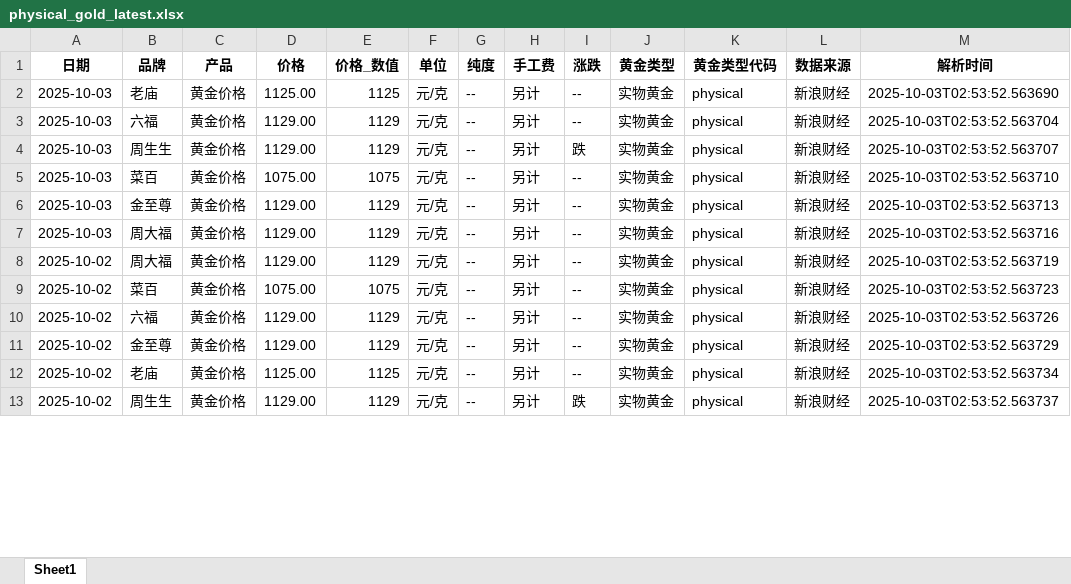
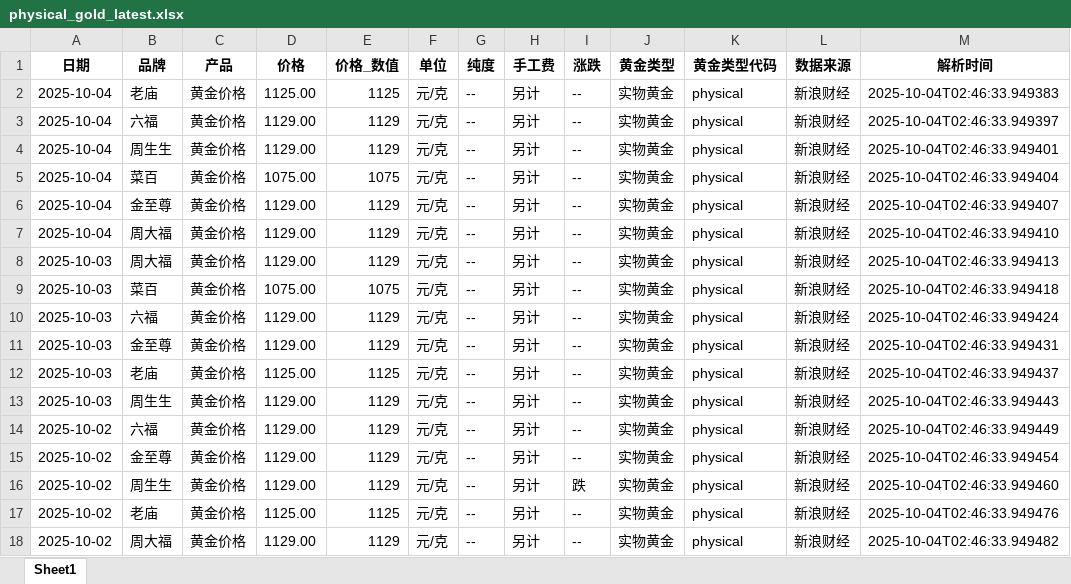
Before and after one commit to chengazhen/python-gold, an Excel workbook: physical_gold_latest.xlsx, sheet Sheet1, drawn as a sheet; only a part is shown; values as stored, in another font and other column widths than the file's, no borders; addresses are those after the commit; the diff covers the shown part only; the diff names each change by its address in the sheet, - before the commit and + after, or states it on an @@ line.

```diff
--- a/physical_gold_latest.xlsx (sheet Sheet1)
+++ b/physical_gold_latest.xlsx (sheet Sheet1)
-A2:A3 (日期): 2025-10-03
+A2:A3 (日期): 2025-10-04
-M2 (解析时间): 2025-10-03T02:53:52.563690
+M2 (解析时间): 2025-10-04T02:46:33.949383
-M3 (解析时间): 2025-10-03T02:53:52.563704
+M3 (解析时间): 2025-10-04T02:46:33.949397
+row 4: 2025-10-04 | 周生生 | 黄金价格 | 1129.00 | 1129 | 元/克 | -- | 另计 | -- | 实物黄金 | physical | 新浪财经 | 2025-10-04T02:46:33.949401
+row 5: 2025-10-04 | 菜百 | 黄金价格 | 1075.00 | 1075 | 元/克 | -- | 另计 | -- | 实物黄金 | physical | 新浪财经 | 2025-10-04T02:46:33.949404
+row 6: 2025-10-04 | 金至尊 | 黄金价格 | 1129.00 | 1129 | 元/克 | -- | 另计 | -- | 实物黄金 | physical | 新浪财经 | 2025-10-04T02:46:33.949407
+row 7: 2025-10-04 | 周大福 | 黄金价格 | 1129.00 | 1129 | 元/克 | -- | 另计 | -- | 实物黄金 | physical | 新浪财经 | 2025-10-04T02:46:33.949410
-B8 (品牌): 周生生
+B8 (品牌): 周大福
-I8 (涨跌): 跌
+I8 (涨跌): --
-M8 (解析时间): 2025-10-03T02:53:52.563707
+M8 (解析时间): 2025-10-04T02:46:33.949413
-M9 (解析时间): 2025-10-03T02:53:52.563710
+M9 (解析时间): 2025-10-04T02:46:33.949418
-B10 (品牌): 金至尊
+B10 (品牌): 六福
-M10 (解析时间): 2025-10-03T02:53:52.563713
+M10 (解析时间): 2025-10-04T02:46:33.949424
-B11 (品牌): 周大福
+B11 (品牌): 金至尊
-M11 (解析时间): 2025-10-03T02:53:52.563716
+M11 (解析时间): 2025-10-04T02:46:33.949431
+row 12: 2025-10-03 | 老庙 | 黄金价格 | 1125.00 | 1125 | 元/克 | -- | 另计 | -- | 实物黄金 | physical | 新浪财经 | 2025-10-04T02:46:33.949437
-A13 (日期): 2025-10-02
+A13 (日期): 2025-10-03
-B13 (品牌): 周大福
+B13 (品牌): 周生生
-M13 (解析时间): 2025-10-03T02:53:52.563719
+M13 (解析时间): 2025-10-04T02:46:33.949443
-B14 (品牌): 菜百
+B14 (品牌): 六福
-D14 (价格): 1075.00
+D14 (价格): 1129.00
-E14 (价格_数值): 1075
+E14 (价格_数值): 1129
-M14 (解析时间): 2025-10-03T02:53:52.563723
+M14 (解析时间): 2025-10-04T02:46:33.949449
-B15 (品牌): 六福
+B15 (品牌): 金至尊
-M15 (解析时间): 2025-10-03T02:53:52.563726
+M15 (解析时间): 2025-10-04T02:46:33.949454
-B16 (品牌): 金至尊
+B16 (品牌): 周生生
-I16 (涨跌): --
+I16 (涨跌): 跌
-M16 (解析时间): 2025-10-03T02:53:52.563729
+M16 (解析时间): 2025-10-04T02:46:33.949460
-M17 (解析时间): 2025-10-03T02:53:52.563734
+M17 (解析时间): 2025-10-04T02:46:33.949476
-B18 (品牌): 周生生
+B18 (品牌): 周大福
-I18 (涨跌): 跌
+I18 (涨跌): --
-M18 (解析时间): 2025-10-03T02:53:52.563737
+M18 (解析时间): 2025-10-04T02:46:33.949482
```
Also changed, not shown: 3 added rows, 8 removed rows and 82 edited cells elsewhere in this sheet, combined_gold_data.xlsx, gold_bar_latest.xlsx, 11 other files.
